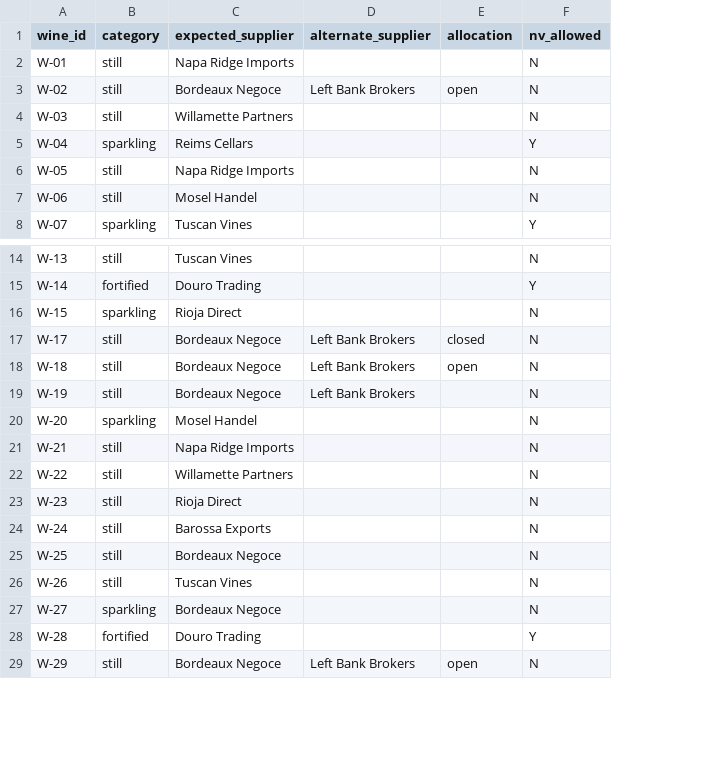
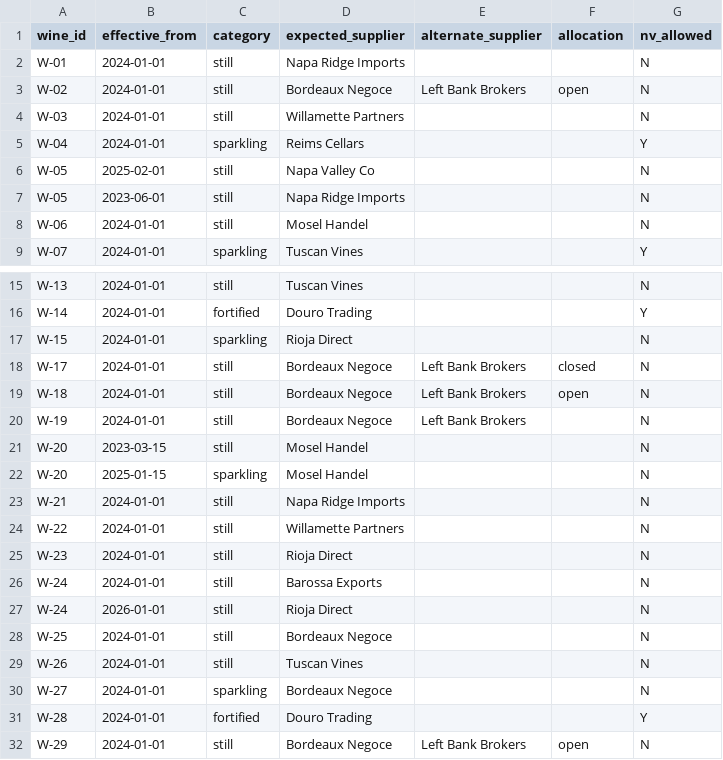
Before and after one commit to saavanqazi/Turing2, a CSV file: tasks/gen-g205-wine-purchasing-margin-audit/environment/input/wine_manifest.csv, drawn as a sheet; only a part is shown, gaps mark what is left out; addresses are those after the commit; the diff names each change by its address in the sheet, - before the commit and + after, or states it on an @@ line.

```diff
--- a/tasks/gen-g205-wine-purchasing-margin-audit/environment/input/wine_manifest.csv
+++ b/tasks/gen-g205-wine-purchasing-margin-audit/environment/input/wine_manifest.csv
+column B (effective_from), rows 2-5: all 2024-01-01; rows 7-9: 2023-06-01 | 2024-01-01 | 2024-01-01; rows 15-20: all 2024-01-01; rows 22-26: 2025-01-15 | 2024-01-01 | 2024-01-01 | 2024-01-01 | 2024-01-01; rows 28-32: all 2024-01-01
+row 6: W-05 | 2025-02-01 | still | Napa Valley Co |  |  | N
+row 21: W-20 | 2023-03-15 | still | Mosel Handel |  |  | N
+row 27: W-24 | 2026-01-01 | still | Rioja Direct |  |  | N
```
Also changed, not shown: tasks/gen-g205-wine-purchasing-margin-audit/environment/input/supplier_terms.csv, tasks/gen-g205-wine-purchasing-margin-audit/environment/input/wine_purchases.csv, 10 other files.
